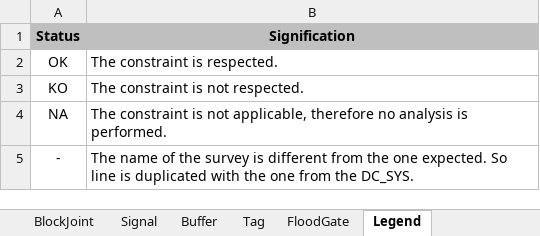
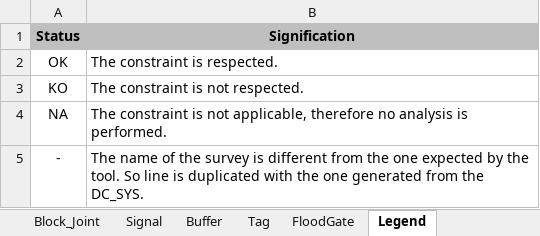
Before and after one commit to clementnader/cbtc_configuration_checking, an Excel workbook: prj/src/templates/template_survey_verification.xlsx, sheet Legend, drawn as a sheet; values as stored, in another font and other column widths than the file's, no borders; conditional formats not drawn; the diff names each change by its address in the sheet, - before the commit and + after, or states it on an @@ line.

Commit message:
Modify survey verification for the joints to better get the correspondence between the joint name generated by the tool and the name in the survey. Handle differently when same object is found multiple times in the same survey, and when it is found in different surveys. Add more info to the README. Create a generic function to ask input from the user. Correct regex to use search instead of match.

```diff
--- a/prj/src/templates/template_survey_verification.xlsx (sheet Legend)
+++ b/prj/src/templates/template_survey_verification.xlsx (sheet Legend)
-sheet tab: BlockJoint
+sheet tab: Block_Joint
-B5 (Signification): …the one expected. So line is duplicated with the one from the…
+B5 (Signification): …the one expected by the tool. So line is duplicated with the one generated from the…
```
Also changed, not shown: sheet Survey, 24 other files.
